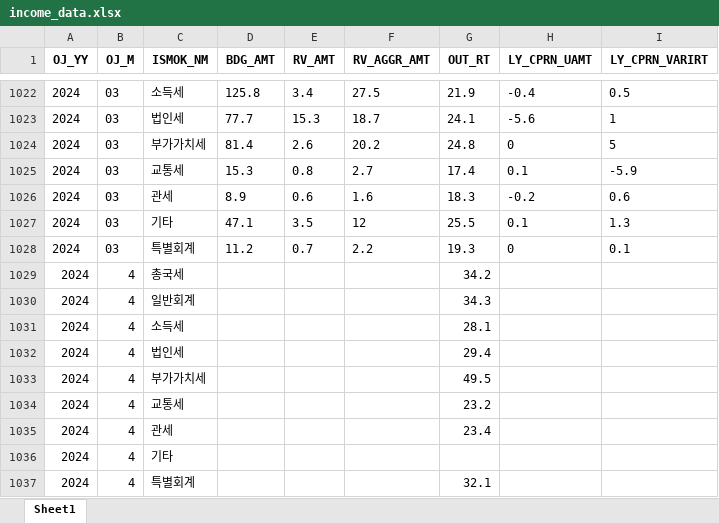
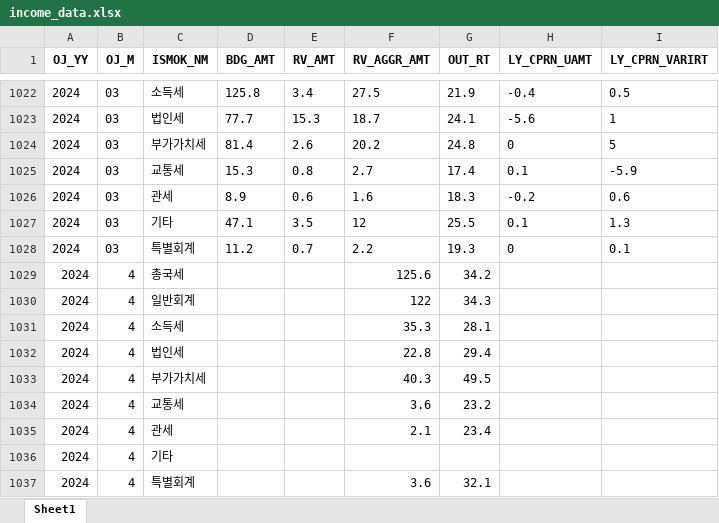
Before and after one commit to seokjinwoo/budget_2024, an Excel workbook: income_data.xlsx, sheet Sheet1, drawn as a sheet; only a part is shown, gaps mark what is left out; values as stored, in another font and other column widths than the file's, no borders; the diff names each change by its address in the sheet, - before the commit and + after, or states it on an @@ line.

Commit message:
Add files via upload

```diff
--- a/income_data.xlsx (sheet Sheet1)
+++ b/income_data.xlsx (sheet Sheet1)
-F1029 (RV_AGGR_AMT): (empty)
+F1029 (RV_AGGR_AMT): 125.6
-F1030 (RV_AGGR_AMT): (empty)
+F1030 (RV_AGGR_AMT): 122
-F1031 (RV_AGGR_AMT): (empty)
+F1031 (RV_AGGR_AMT): 35.3
-F1032 (RV_AGGR_AMT): (empty)
+F1032 (RV_AGGR_AMT): 22.8
-F1033 (RV_AGGR_AMT): (empty)
+F1033 (RV_AGGR_AMT): 40.3
-F1034 (RV_AGGR_AMT): (empty)
+F1034 (RV_AGGR_AMT): 3.6
-F1035 (RV_AGGR_AMT): (empty)
+F1035 (RV_AGGR_AMT): 2.1
-F1037 (RV_AGGR_AMT): (empty)
+F1037 (RV_AGGR_AMT): 3.6
```
